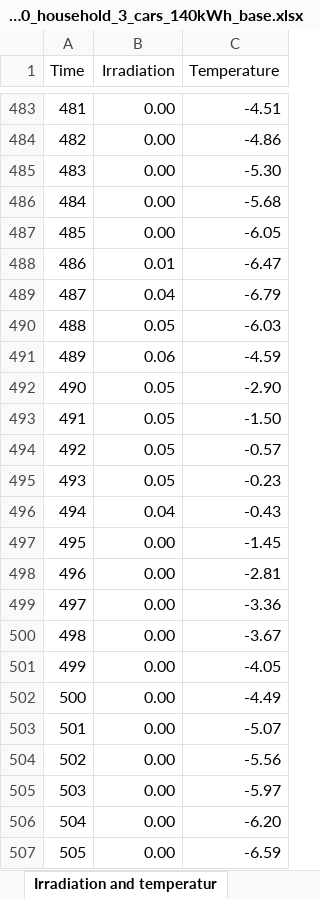
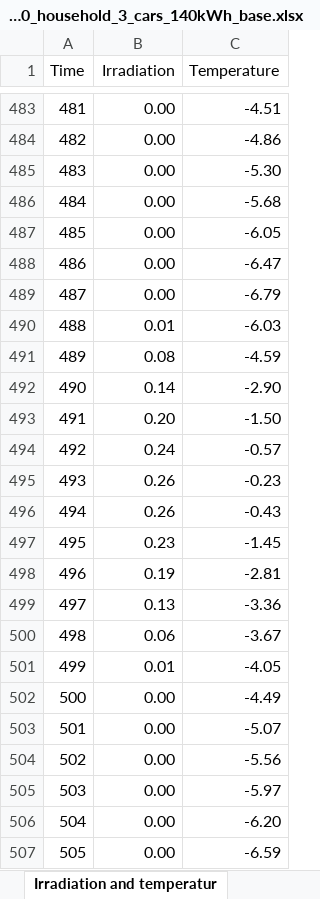
Before and after one commit to luisa-brueser/Optimization_Contracting, an Excel workbook: src/pv_optimizer_contracting/data_input_one_month_30_household_3_cars_140kWh_base.xlsx, sheet Irradiation and temperatur, drawn as a sheet; only a part is shown, gaps mark what is left out; values as stored, in another font and other column widths than the file's, no borders; the diff covers the shown part only; the diff names each change by its address in the sheet, - before the commit and + after, or states it on an @@ line.

```diff
--- a/src/pv_optimizer_contracting/data_input_one_month_30_household_3_cars_140kWh_base.xlsx (sheet Irradiation and temperatur)
+++ b/src/pv_optimizer_contracting/data_input_one_month_30_household_3_cars_140kWh_base.xlsx (sheet Irradiation and temperatur)
-B488 (Irradiation): 0.01
+B488 (Irradiation): 0.00
-B489 (Irradiation): 0.04
+B489 (Irradiation): 0.00
-B490 (Irradiation): 0.05
+B490 (Irradiation): 0.01
-B491 (Irradiation): 0.06
+B491 (Irradiation): 0.08
-B492 (Irradiation): 0.05
+B492 (Irradiation): 0.14
-B493 (Irradiation): 0.05
+B493 (Irradiation): 0.20
-B494 (Irradiation): 0.05
+B494 (Irradiation): 0.24
-B495 (Irradiation): 0.05
+B495 (Irradiation): 0.26
-B496 (Irradiation): 0.04
+B496 (Irradiation): 0.26
-B497 (Irradiation): 0.00
+B497 (Irradiation): 0.23
-B498 (Irradiation): 0.00
+B498 (Irradiation): 0.19
-B499 (Irradiation): 0.00
+B499 (Irradiation): 0.13
-B500 (Irradiation): 0.00
+B500 (Irradiation): 0.06
-B501 (Irradiation): 0.00
+B501 (Irradiation): 0.01
```
Also changed, not shown: 389 edited cells elsewhere in this sheet, sheet Costs default, sheet Costs new investments, sheet General Data, sheet Costs insulation, other sheet tabs, formulas that keep their value.
